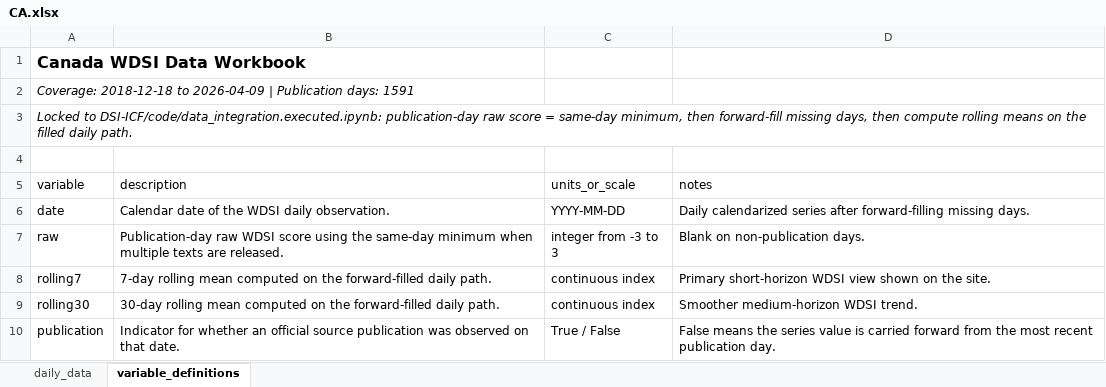
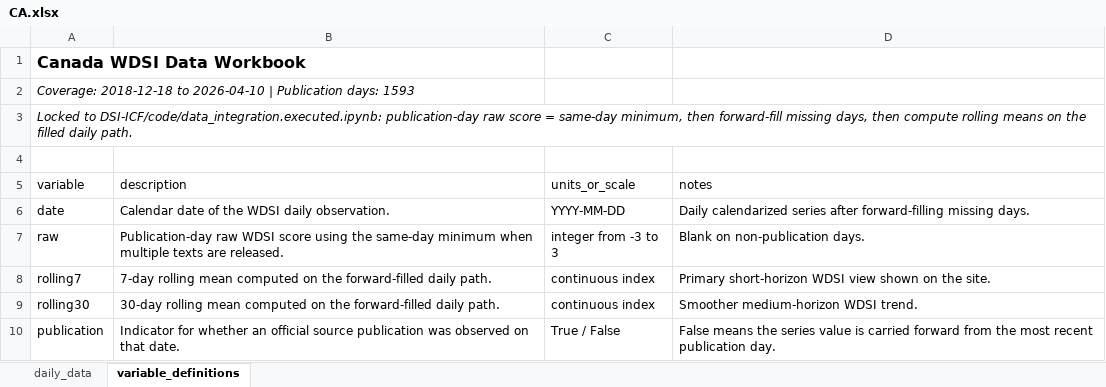
Before and after one commit to yangcy0126/dsi-index-site, an Excel workbook: data/CA.xlsx, sheet variable_definitions, drawn as a sheet; values as stored, in another font and other column widths than the file's, no borders; the diff names each change by its address in the sheet, - before the commit and + after, or states it on an @@ line.

```diff
--- a/data/CA.xlsx (sheet variable_definitions)
+++ b/data/CA.xlsx (sheet variable_definitions)
-A2 (variable): …2018-12-18 to 2026-04-09 | Publication days: 1591
+A2 (variable): …2018-12-18 to 2026-04-10 | Publication days: 1593
```
Also changed, not shown: sheet daily_data, data/AU.xlsx, data/IT.xlsx, 56 other files.
